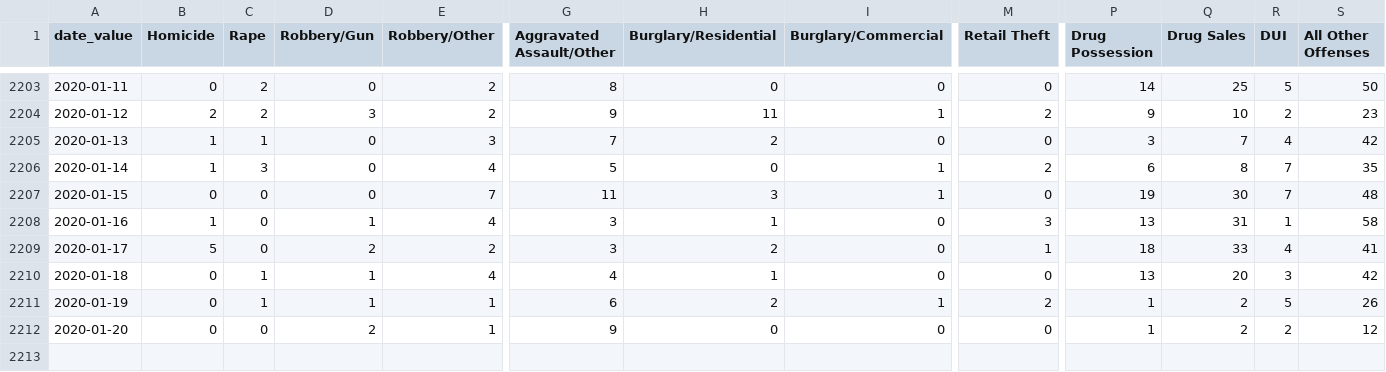
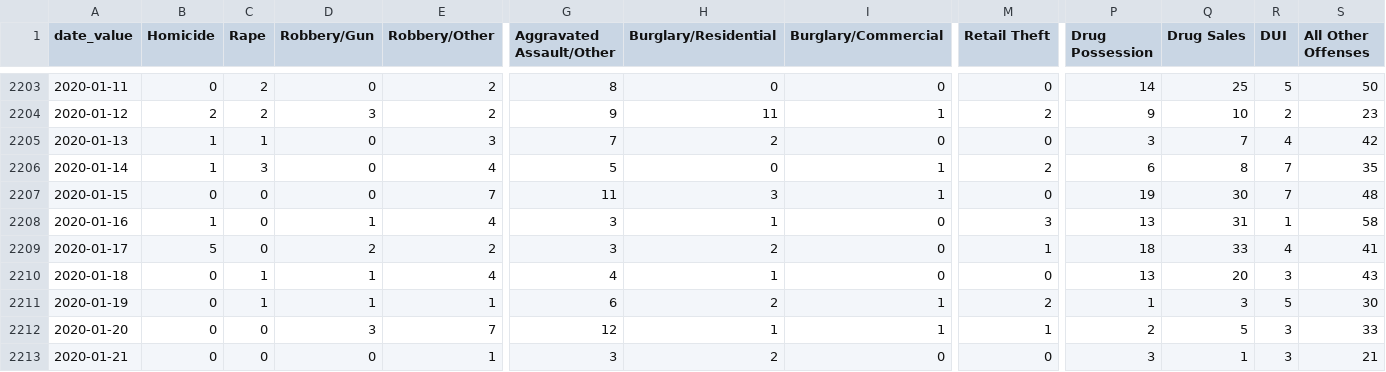
Before and after one commit to PhillyDistrictAttorneysOffice/phillydao-public-data, a CSV file: docs/data/arrest_data_daily_citywide.csv, drawn as a sheet; only a part is shown, gaps mark what is left out; rows hold the shown columns only; the diff names each change by its address in the sheet, - before the commit and + after, or states it on an @@ line.

```diff
--- a/docs/data/arrest_data_daily_citywide.csv
+++ b/docs/data/arrest_data_daily_citywide.csv
-S2210 (All Other Offenses): 42
+S2210 (All Other Offenses): 43
-Q2211 (Drug Sales): 2
+Q2211 (Drug Sales): 3
-S2211 (All Other Offenses): 26
+S2211 (All Other Offenses): 30
-D2212 (Robbery/Gun): 2
+D2212 (Robbery/Gun): 3
-E2212 (Robbery/Other): 1
+E2212 (Robbery/Other): 7
-G2212 (Aggravated Assault/Other): 9
+G2212 (Aggravated Assault/Other): 12
-H2212 (Burglary/Residential): 0
+H2212 (Burglary/Residential): 1
-I2212 (Burglary/Commercial): 0
+I2212 (Burglary/Commercial): 1
-M2212 (Retail Theft): 0
+M2212 (Retail Theft): 1
-P2212 (Drug Possession): 1
+P2212 (Drug Possession): 2
-Q2212 (Drug Sales): 2
+Q2212 (Drug Sales): 5
-R2212 (DUI): 2
+R2212 (DUI): 3
-S2212 (All Other Offenses): 12
+S2212 (All Other Offenses): 33
+row 2213: 2020-01-21 | 0 | 0 | 0 | 1 | 3 | 2 | 0 | 0 | 3 | 1 | 3 | 21
```
Also changed, not shown: docs/data/bail_data_daily_citywide.csv, docs/data/charges_data_daily_citywide.csv, 19 other files.
